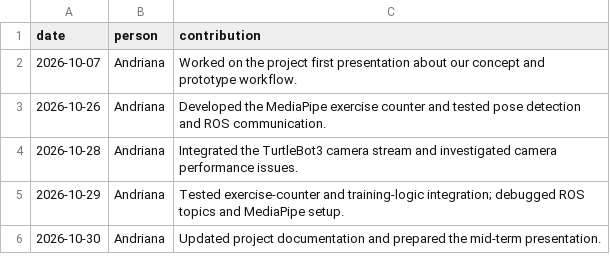
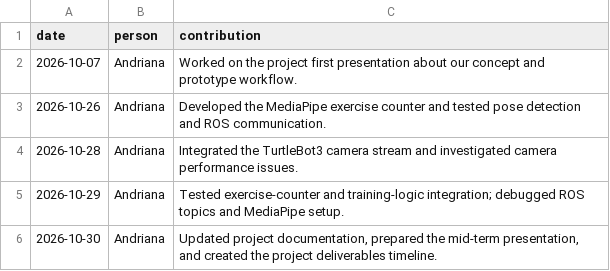
Before and after one commit to nembrinj/protofablab, a CSV file: 2026/projects/Group_102/docs/journal.csv, drawn as a sheet.

Commit message:
Group-102: Add project deliverables timeline and update team journal

```diff
--- a/2026/projects/Group_102/docs/journal.csv
+++ b/2026/projects/Group_102/docs/journal.csv
@@ -5,2 +5,2 @@ date;person;contribution
 2026-10-29;Andriana;"Tested exercise-counter and training-logic integration; debugged ROS topics and MediaPipe setup."
-2026-10-30;Andriana;Updated project documentation and prepared the mid-term presentation.
+2026-10-30;Andriana;Updated project documentation, prepared the mid-term presentation, and created the project deliverables timeline.
```
Also changed, not shown: 1 other file.
